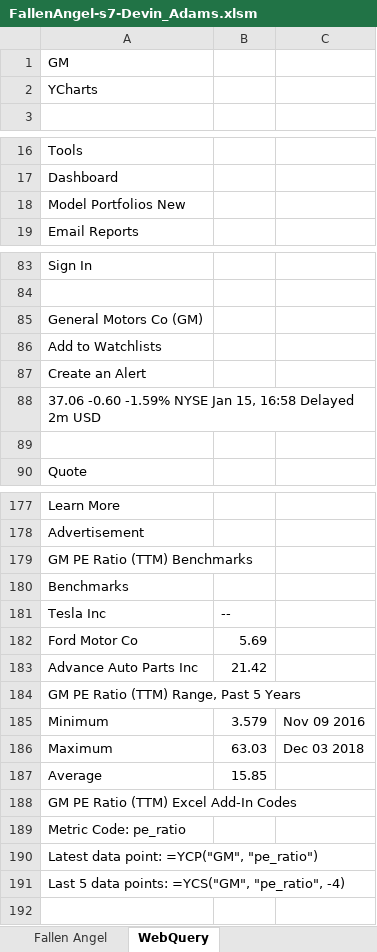
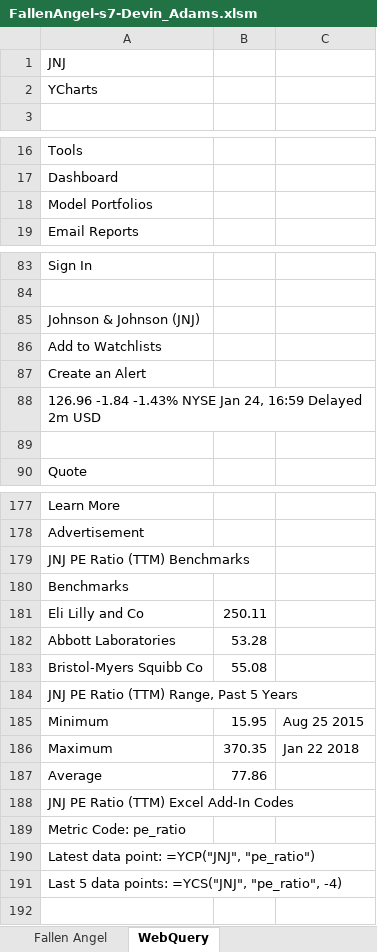
Before and after one commit to dadams9/MBA614, an Excel workbook: Project/FallenAngel-s7-Devin_Adams.xlsm, sheet WebQuery, drawn as a sheet; only a part is shown, gaps mark what is left out; values as stored, in another font and other column widths than the file's, no borders; removed rows and columns are numbered as before the commit, all else as after; the diff covers the shown part only; the diff names each change by its address in the sheet, - before the commit and + after, or states it on an @@ line.

```diff
--- a/Project/FallenAngel-s7-Devin_Adams.xlsm (sheet WebQuery)
+++ b/Project/FallenAngel-s7-Devin_Adams.xlsm (sheet WebQuery)
-A1: GM
+A1: JNJ
-A18: Model Portfolios New
+A18: Model Portfolios
-A85: General Motors Co (GM)
+A85: Johnson & Johnson (JNJ)
-A88: 37.06 -0.60 -1.59% NYSE Jan 15, 16:58 Delayed 2m…
+A88: 126.96 -1.84 -1.43% NYSE Jan 24, 16:59 Delayed 2m…
-A179: GM PE Ratio (TTM) Benchmarks
+A179: JNJ PE Ratio (TTM) Benchmarks
-row 181: Tesla Inc | --
-row 182: Ford Motor Co | 5.69
-row 183: Advance Auto Parts Inc | 21.42
+row 181: Eli Lilly and Co | 250.11
+row 182: Abbott Laboratories | 53.28
+row 183: Bristol-Myers Squibb Co | 55.08
-A184: GM PE Ratio (TTM) Range, Past 5 Years
+A184: JNJ PE Ratio (TTM) Range, Past 5 Years
-B185: 3.579
+B185: 15.95
-C185: Nov 09 2016
+C185: Aug 25 2015
-B186: 63.03
+B186: 370.35
-C186: Dec 03 2018
+C186: Jan 22 2018
-B187: 15.85
+B187: 77.86
-A188: GM PE Ratio (TTM) Excel Add-In Codes
+A188: JNJ PE Ratio (TTM) Excel Add-In Codes
-A190: Latest data point: =YCP("GM", "pe_ratio")
+A190: Latest data point: =YCP("JNJ", "pe_ratio")
-A191: …data points: =YCS("GM", "pe_ratio", -4)
+A191: …data points: =YCS("JNJ", "pe_ratio", -4)
```
Also changed, not shown: 12 added rows, 12 removed rows and 66 edited cells elsewhere in this sheet, sheet Fallen Angel, Homework/DeleteWorksheetGrader.xlsm, Homework/ParseEmail-C7-Devin_Adams.xlsm, 16 other files.
